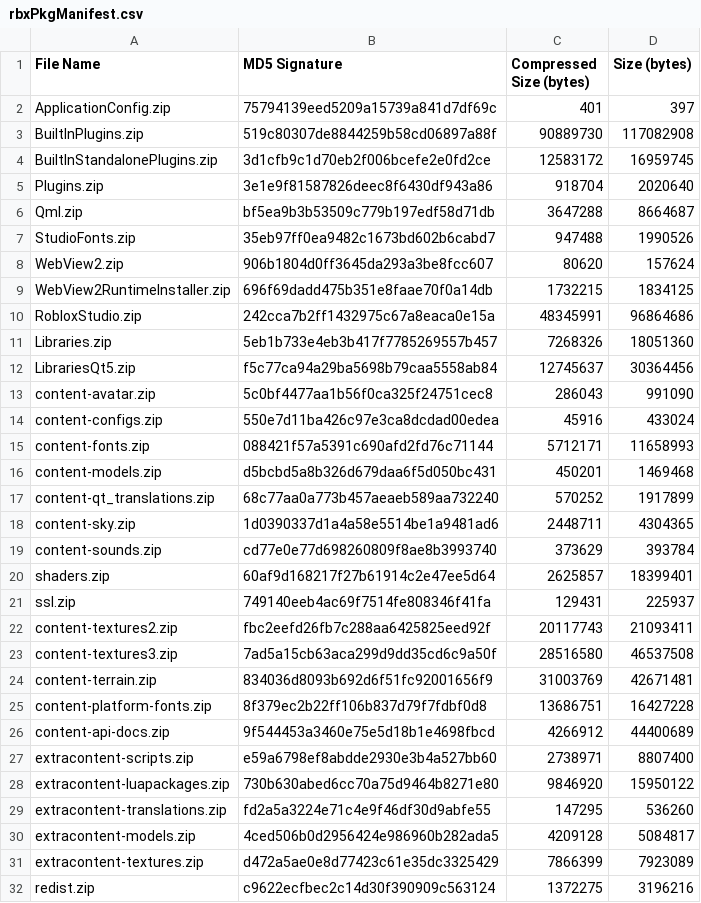
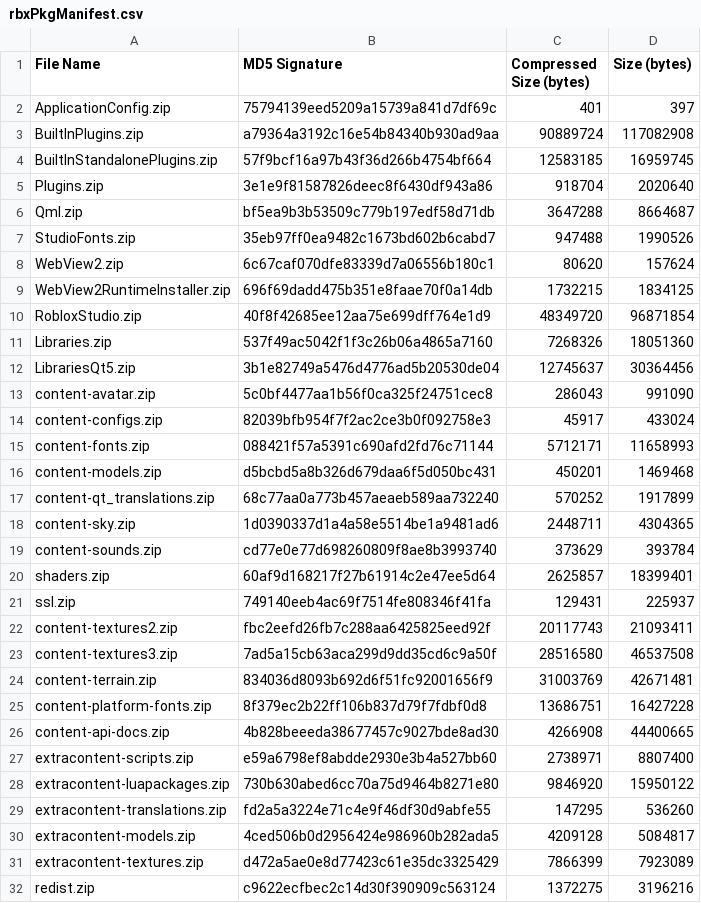
Before and after one commit to totoygamingyt/Roblox-Client-Tracker, a CSV file: rbxPkgManifest.csv, drawn as a sheet.

```diff
--- a/rbxPkgManifest.csv
+++ b/rbxPkgManifest.csv
@@ -2,4 +2,4 @@ File Name,MD5 Signature,Compressed Size (bytes),Size (bytes)
 ApplicationConfig.zip,75794139eed5209a15739a841d7df69c,401,397
-BuiltInPlugins.zip,519c80307de8844259b58cd06897a88f,90889730,117082908
-BuiltInStandalonePlugins.zip,3d1cfb9c1d70eb2f006bcefe2e0fd2ce,12583172,16959745
+BuiltInPlugins.zip,a79364a3192c16e54b84340b930ad9aa,90889724,117082908
+BuiltInStandalonePlugins.zip,57f9bcf16a97b43f36d266b4754bf664,12583185,16959745
 Plugins.zip,3e1e9f81587826deec8f6430df943a86,918704,2020640
@@ -7,9 +7,9 @@ Qml.zip,bf5ea9b3b53509c779b197edf58d71db,3647288,8664687
 StudioFonts.zip,35eb97ff0ea9482c1673bd602b6cabd7,947488,1990526
-WebView2.zip,906b1804d0ff3645da293a3be8fcc607,80620,157624
+WebView2.zip,6c67caf070dfe83339d7a06556b180c1,80620,157624
 WebView2RuntimeInstaller.zip,696f69dadd475b351e8faae70f0a14db,1732215,1834125
-RobloxStudio.zip,242cca7b2ff1432975c67a8eaca0e15a,48345991,96864686
-Libraries.zip,5eb1b733e4eb3b417f7785269557b457,7268326,18051360
-LibrariesQt5.zip,f5c77ca94a29ba5698b79caa5558ab84,12745637,30364456
+RobloxStudio.zip,40f8f42685ee12aa75e699dff764e1d9,48349720,96871854
+Libraries.zip,537f49ac5042f1f3c26b06a4865a7160,7268326,18051360
+LibrariesQt5.zip,3b1e82749a5476d4776ad5b20530de04,12745637,30364456
 content-avatar.zip,5c0bf4477aa1b56f0ca325f24751cec8,286043,991090
-content-configs.zip,550e7d11ba426c97e3ca8dcdad00edea,45916,433024
+content-configs.zip,82039bfb954f7f2ac2ce3b0f092758e3,45917,433024
 content-fonts.zip,088421f57a5391c690afd2fd76c71144,5712171,11658993
@@ -25,3 +25,3 @@ content-terrain.zip,834036d8093b692d6f51fc92001656f9,31003769,42671481
 content-platform-fonts.zip,8f379ec2b22ff106b837d79f7fdbf0d8,13686751,16427228
-content-api-docs.zip,9f544453a3460e75e5d18b1e4698fbcd,4266912,44400689
+content-api-docs.zip,4b828beeeda38677457c9027bde8ad30,4266908,44400665
 extracontent-scripts.zip,e59a6798ef8abdde2930e3b4a527bb60,2738971,8807400
```
Also changed, not shown: 12 other files.
